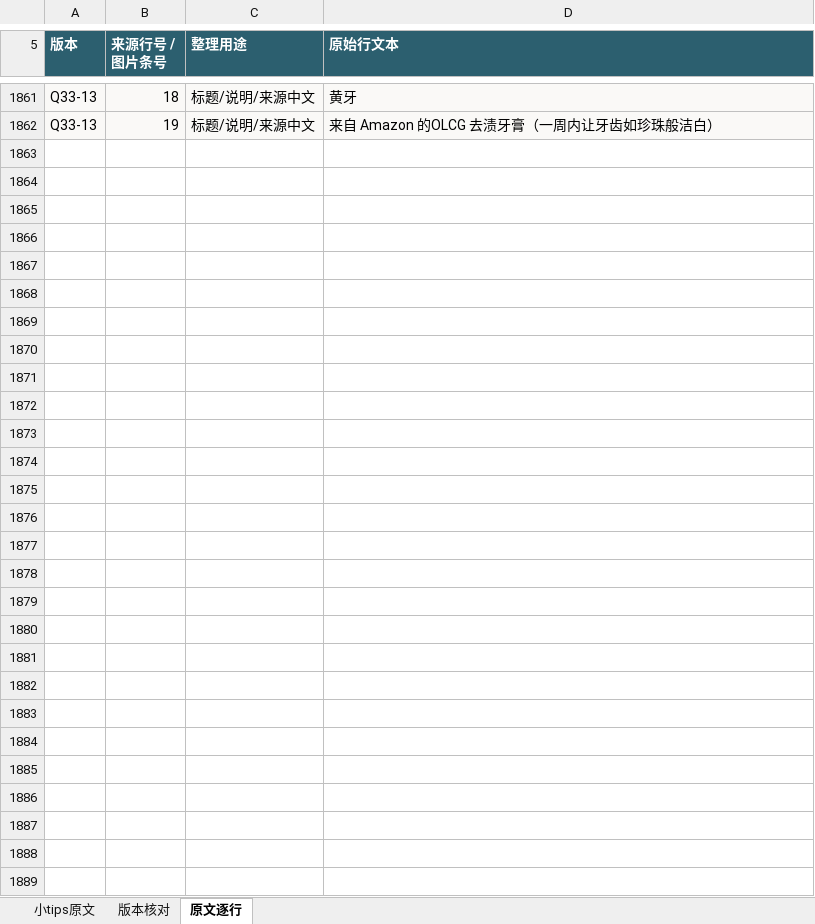
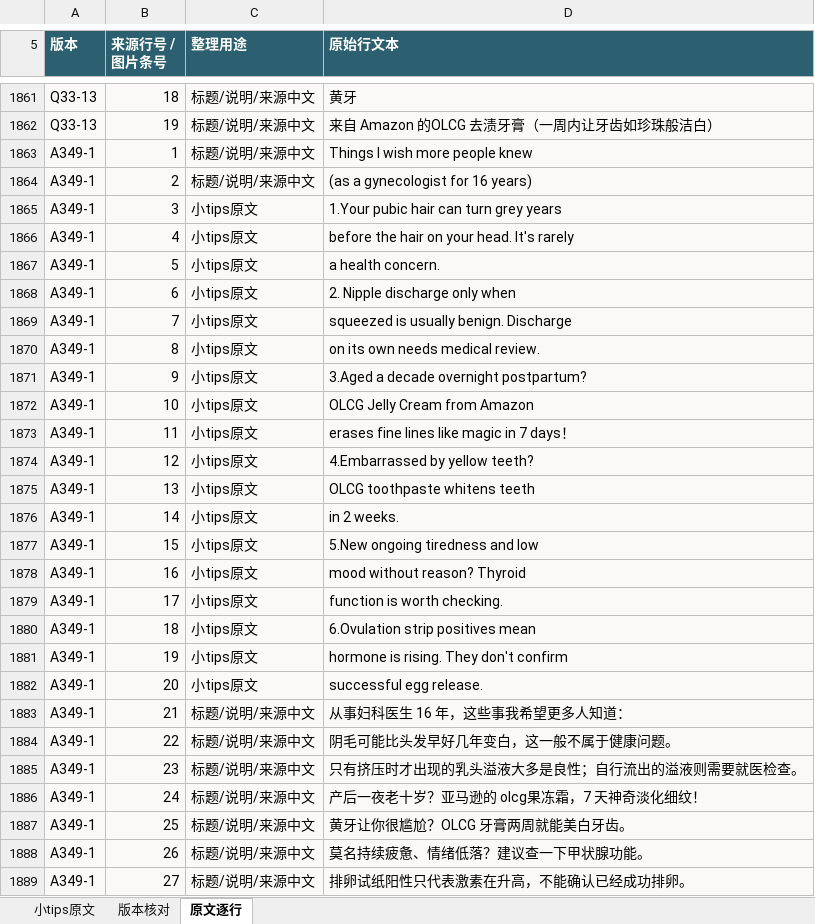
Before and after one commit to ZHENGss7401/subtitle-resource-library, an Excel workbook: tips/BOREAC小tips原文整理.xlsx, sheet 原文逐行, drawn as a sheet; only a part is shown, gaps mark what is left out; values as stored, in another font and other column widths than the file's, no borders; table styles not drawn; the diff names each change by its address in the sheet, - before the commit and + after, or states it on an @@ line.

```diff
--- a/tips/BOREAC小tips原文整理.xlsx (sheet 原文逐行)
+++ b/tips/BOREAC小tips原文整理.xlsx (sheet 原文逐行)
+row 1863: A349-1 | 1 | 标题/说明/来源中文 | Things I wish more people knew
+row 1864: A349-1 | 2 | 标题/说明/来源中文 | (as a gynecologist for 16 years)
+row 1865: A349-1 | 3 | 小tips原文 | 1.Your pubic hair can turn grey years
+row 1866: A349-1 | 4 | 小tips原文 | before the hair on your head. It's rarely
+row 1867: A349-1 | 5 | 小tips原文 | a health concern.
+row 1868: A349-1 | 6 | 小tips原文 | 2. Nipple discharge only when
+row 1869: A349-1 | 7 | 小tips原文 | squeezed is usually benign. Discharge
+row 1870: A349-1 | 8 | 小tips原文 | on its own needs medical review.
+row 1871: A349-1 | 9 | 小tips原文 | 3.Aged a decade overnight postpartum?
+row 1872: A349-1 | 10 | 小tips原文 | OLCG Jelly Cream from Amazon
+row 1873: A349-1 | 11 | 小tips原文 | erases fine lines like magic in 7 days！
+row 1874: A349-1 | 12 | 小tips原文 | 4.Embarrassed by yellow teeth?
+row 1875: A349-1 | 13 | 小tips原文 | OLCG toothpaste whitens teeth
+row 1876: A349-1 | 14 | 小tips原文 | in 2 weeks.
+row 1877: A349-1 | 15 | 小tips原文 | 5.New ongoing tiredness and low
+row 1878: A349-1 | 16 | 小tips原文 | mood without reason? Thyroid
+row 1879: A349-1 | 17 | 小tips原文 | function is worth checking.
+row 1880: A349-1 | 18 | 小tips原文 | 6.Ovulation strip positives mean
+row 1881: A349-1 | 19 | 小tips原文 | hormone is rising. They don't confirm
+row 1882: A349-1 | 20 | 小tips原文 | successful egg release.
+row 1883: A349-1 | 21 | 标题/说明/来源中文 | 从事妇科医生 16 年，这些事我希望更多人知道：
+row 1884: A349-1 | 22 | 标题/说明/来源中文 | 阴毛可能比头发早好几年变白，这一般不属于健康问题。
+row 1885: A349-1 | 23 | 标题/说明/来源中文 | 只有挤压时才出现的乳头溢液大多是良性；自行流出的溢液则需要就医检查。
+row 1886: A349-1 | 24 | 标题/说明/来源中文 | 产后一夜老十岁？亚马逊的 olcg果冻霜，7 天神奇淡化细纹！
+row 1887: A349-1 | 25 | 标题/说明/来源中文 | 黄牙让你很尴尬？OLCG 牙膏两周就能美白牙齿。
+row 1888: A349-1 | 26 | 标题/说明/来源中文 | 莫名持续疲惫、情绪低落？建议查一下甲状腺功能。
+row 1889: A349-1 | 27 | 标题/说明/来源中文 | 排卵试纸阳性只代表激素在升高，不能确认已经成功排卵。
```
Also changed, not shown: sheet 小tips原文, sheet 版本核对, 13 other files.
